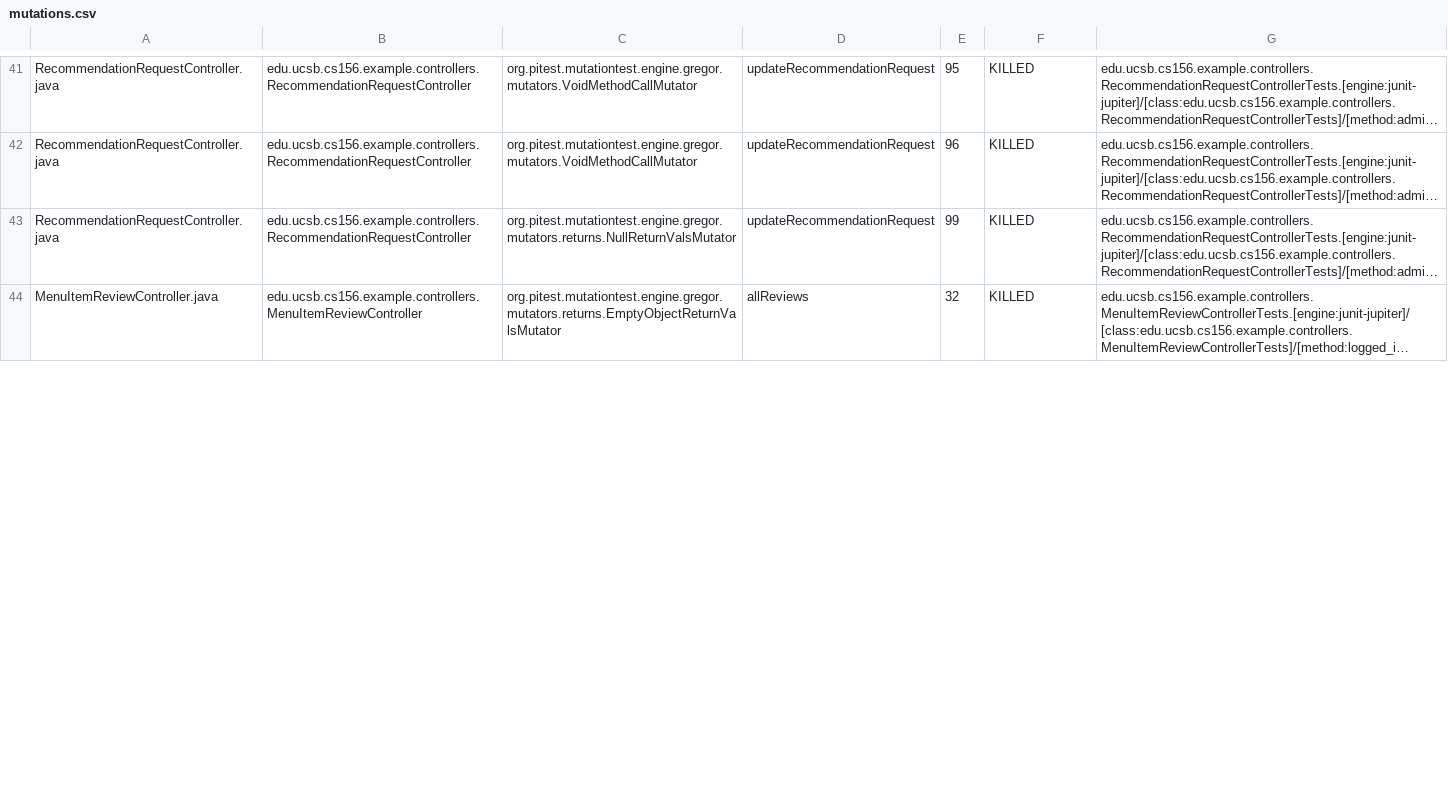
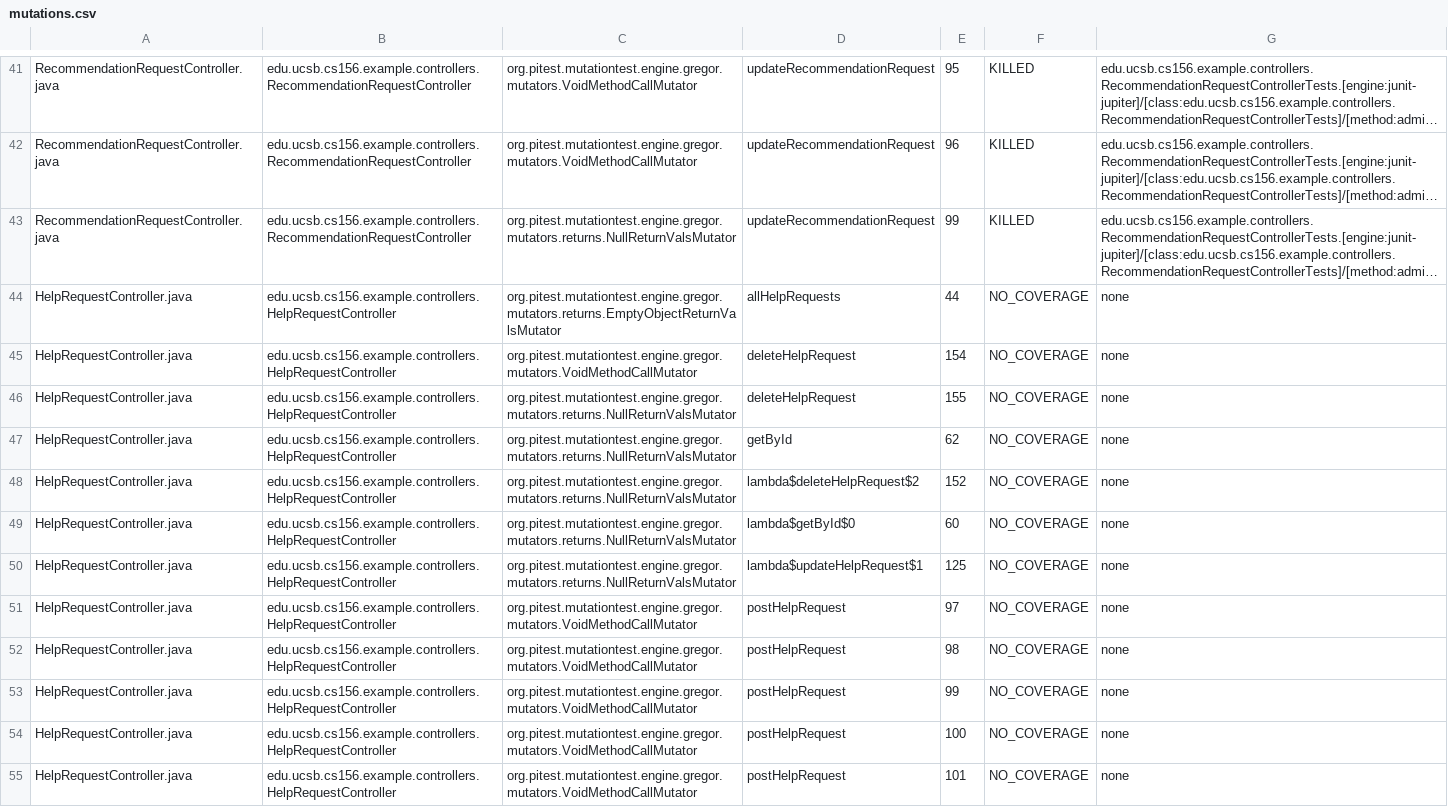
Before and after one commit to ucsb-cs156-f25/team02-f25-07, a CSV file: pitest/mutations.csv, drawn as a sheet; only a part is shown, gaps mark what is left out; the shorter side is filled out with more unchanged rows; long unchanged cells end in …; the diff covers the shown part only; the diff names each change by its address in the sheet, - before the commit and + after, or states it on an @@ line.

Commit message:
Deploying to gh-pages from @ ucsb-cs156-f25/team02-f25-07@b78cdb452608b7041c7a7ccdd2a5de09677dc4a1 🚀

```diff
--- a/pitest/mutations.csv
+++ b/pitest/mutations.csv
+row 44: HelpRequestController.java | edu.ucsb.cs156.example.controllers.HelpRequestController | org.pitest.mutationtest.engine.gregor.mutators.returns.EmptyObjectReturnValsMutator | allHelpRequests | 44 | NO_COVERAGE | none
+row 45: HelpRequestController.java | edu.ucsb.cs156.example.controllers.HelpRequestController | org.pitest.mutationtest.engine.gregor.mutators.VoidMethodCallMutator | deleteHelpRequest | 154 | NO_COVERAGE | none
+row 46: HelpRequestController.java | edu.ucsb.cs156.example.controllers.HelpRequestController | org.pitest.mutationtest.engine.gregor.mutators.returns.NullReturnValsMutator | deleteHelpRequest | 155 | NO_COVERAGE | none
+row 47: HelpRequestController.java | edu.ucsb.cs156.example.controllers.HelpRequestController | org.pitest.mutationtest.engine.gregor.mutators.returns.NullReturnValsMutator | getById | 62 | NO_COVERAGE | none
+row 48: HelpRequestController.java | edu.ucsb.cs156.example.controllers.HelpRequestController | org.pitest.mutationtest.engine.gregor.mutators.returns.NullReturnValsMutator | lambda$deleteHelpRequest$2 | 152 | NO_COVERAGE | none
+row 49: HelpRequestController.java | edu.ucsb.cs156.example.controllers.HelpRequestController | org.pitest.mutationtest.engine.gregor.mutators.returns.NullReturnValsMutator | lambda$getById$0 | 60 | NO_COVERAGE | none
+row 50: HelpRequestController.java | edu.ucsb.cs156.example.controllers.HelpRequestController | org.pitest.mutationtest.engine.gregor.mutators.returns.NullReturnValsMutator | lambda$updateHelpRequest$1 | 125 | NO_COVERAGE | none
+row 51: HelpRequestController.java | edu.ucsb.cs156.example.controllers.HelpRequestController | org.pitest.mutationtest.engine.gregor.mutators.VoidMethodCallMutator | postHelpRequest | 97 | NO_COVERAGE | none
+row 52: HelpRequestController.java | edu.ucsb.cs156.example.controllers.HelpRequestController | org.pitest.mutationtest.engine.gregor.mutators.VoidMethodCallMutator | postHelpRequest | 98 | NO_COVERAGE | none
+row 53: HelpRequestController.java | edu.ucsb.cs156.example.controllers.HelpRequestController | org.pitest.mutationtest.engine.gregor.mutators.VoidMethodCallMutator | postHelpRequest | 99 | NO_COVERAGE | none
+row 54: HelpRequestController.java | edu.ucsb.cs156.example.controllers.HelpRequestController | org.pitest.mutationtest.engine.gregor.mutators.VoidMethodCallMutator | postHelpRequest | 100 | NO_COVERAGE | none
+row 55: HelpRequestController.java | edu.ucsb.cs156.example.controllers.HelpRequestController | org.pitest.mutationtest.engine.gregor.mutators.VoidMethodCallMutator | postHelpRequest | 101 | NO_COVERAGE | none
```
Also changed, not shown: 9 added rows and 2 edited cells elsewhere in this file, 22 other files.
